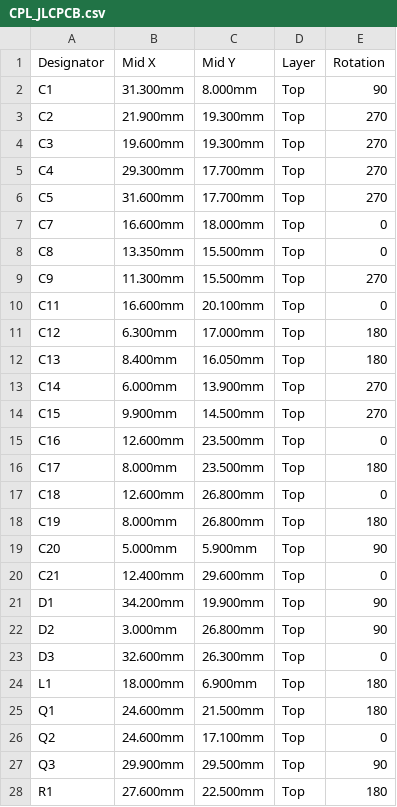
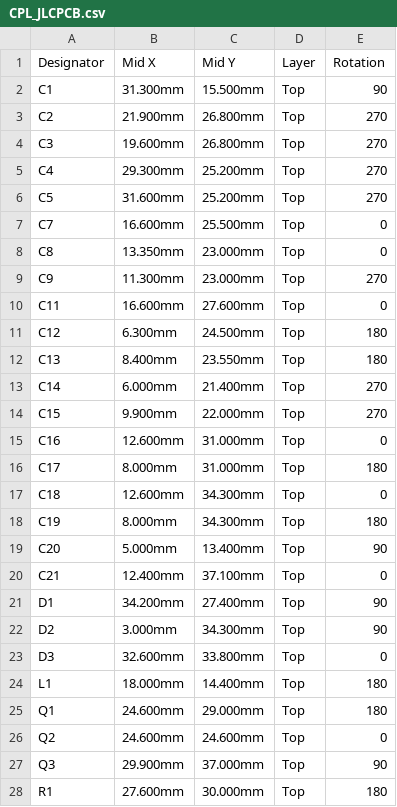
Before and after one commit to wifijt/POE-Power-buck, a CSV file: fab/CPL_JLCPCB.csv, drawn as a sheet; only a part is shown; the diff covers the shown part only.

```diff
--- a/fab/CPL_JLCPCB.csv
+++ b/fab/CPL_JLCPCB.csv
@@ -1,28 +1,28 @@
 Designator,Mid X,Mid Y,Layer,Rotation
-C1,31.300mm,8.000mm,Top,90
-C2,21.900mm,19.300mm,Top,270
-C3,19.600mm,19.300mm,Top,270
-C4,29.300mm,17.700mm,Top,270
-C5,31.600mm,17.700mm,Top,270
-C7,16.600mm,18.000mm,Top,0
-C8,13.350mm,15.500mm,Top,0
-C9,11.300mm,15.500mm,Top,270
-C11,16.600mm,20.100mm,Top,0
-C12,6.300mm,17.000mm,Top,180
-C13,8.400mm,16.050mm,Top,180
-C14,6.000mm,13.900mm,Top,270
-C15,9.900mm,14.500mm,Top,270
-C16,12.600mm,23.500mm,Top,0
-C17,8.000mm,23.500mm,Top,180
-C18,12.600mm,26.800mm,Top,0
-C19,8.000mm,26.800mm,Top,180
-C20,5.000mm,5.900mm,Top,90
-C21,12.400mm,29.600mm,Top,0
-D1,34.200mm,19.900mm,Top,90
-D2,3.000mm,26.800mm,Top,90
-D3,32.600mm,26.300mm,Top,0
-L1,18.000mm,6.900mm,Top,180
-Q1,24.600mm,21.500mm,Top,180
-Q2,24.600mm,17.100mm,Top,0
-Q3,29.900mm,29.500mm,Top,90
-R1,27.600mm,22.500mm,Top,180
+C1,31.300mm,15.500mm,Top,90
+C2,21.900mm,26.800mm,Top,270
+C3,19.600mm,26.800mm,Top,270
+C4,29.300mm,25.200mm,Top,270
+C5,31.600mm,25.200mm,Top,270
+C7,16.600mm,25.500mm,Top,0
+C8,13.350mm,23.000mm,Top,0
+C9,11.300mm,23.000mm,Top,270
+C11,16.600mm,27.600mm,Top,0
+C12,6.300mm,24.500mm,Top,180
+C13,8.400mm,23.550mm,Top,180
+C14,6.000mm,21.400mm,Top,270
+C15,9.900mm,22.000mm,Top,270
+C16,12.600mm,31.000mm,Top,0
+C17,8.000mm,31.000mm,Top,180
+C18,12.600mm,34.300mm,Top,0
+C19,8.000mm,34.300mm,Top,180
+C20,5.000mm,13.400mm,Top,90
+C21,12.400mm,37.100mm,Top,0
+D1,34.200mm,27.400mm,Top,90
+D2,3.000mm,34.300mm,Top,90
+D3,32.600mm,33.800mm,Top,0
+L1,18.000mm,14.400mm,Top,180
+Q1,24.600mm,29.000mm,Top,180
+Q2,24.600mm,24.600mm,Top,0
+Q3,29.900mm,37.000mm,Top,90
+R1,27.600mm,30.000mm,Top,180
```
Also changed, not shown: 12 edited cells elsewhere in this file, 20 other files.
